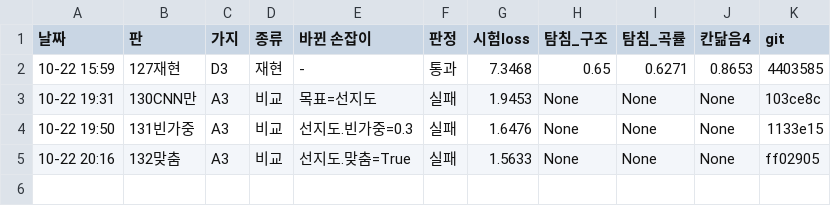
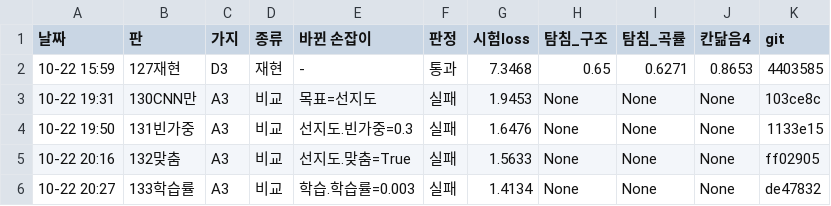
Before and after one commit to sigongjoa/art2real, a TSV file: 하네스/results.tsv, drawn as a sheet.

```diff
--- a/하네스/results.tsv
+++ b/하네스/results.tsv
@@ -5 +5,2 @@
 10-22 20:16	132맞춤	A3	비교	선지도.맞춤=True	실패	1.5633	None	None	None	ff02905
+10-22 20:27	133학습률	A3	비교	학습.학습률=0.003	실패	1.4134	None	None	None	de47832
```
Also changed, not shown: 20 other files.
